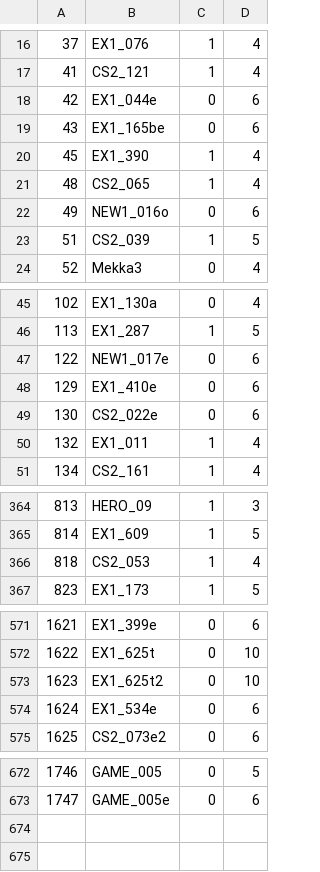
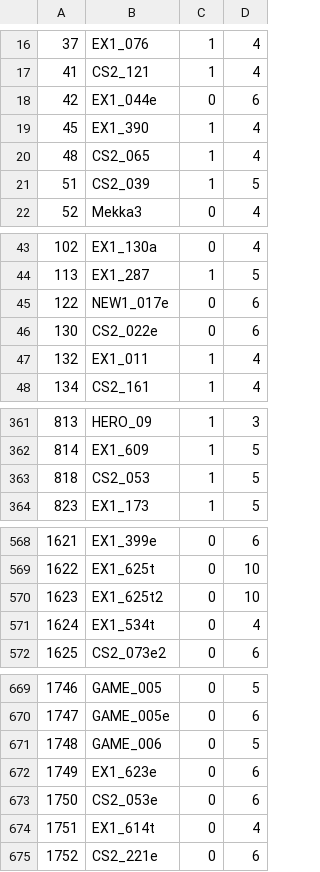
Before and after one commit to Bright1992/hs-data, a CSV file: manifest-cards.csv, drawn as a sheet; only a part is shown, gaps mark what is left out; the diff covers the shown part only.

```diff
--- a/manifest-cards.csv
+++ b/manifest-cards.csv
@@ -18,6 +18,4 @@
 42,EX1_044e,0,6
-43,EX1_165be,0,6
 45,EX1_390,1,4
 48,CS2_065,1,4
-49,NEW1_016o,0,6
 51,CS2_039,1,5
@@ -47,3 +45,2 @@
 122,NEW1_017e,0,6
-129,EX1_410e,0,6
 130,CS2_022e,0,6
@@ -365,3 +362,3 @@
 814,EX1_609,1,5
-818,CS2_053,1,4
+818,CS2_053,1,5
 823,EX1_173,1,5
@@ -573,3 +570,3 @@
 1623,EX1_625t2,0,10
-1624,EX1_534e,0,6
+1624,EX1_534t,0,4
 1625,CS2_073e2,0,6
@@ -673 +670,6 @@
 1747,GAME_005e,0,6
+1748,GAME_006,0,5
+1749,EX1_623e,0,6
+1750,CS2_053e,0,6
+1751,EX1_614t,0,4
+1752,CS2_221e,0,6
```
Also changed, not shown: 2 edited cells elsewhere in this file, 6 other files.
